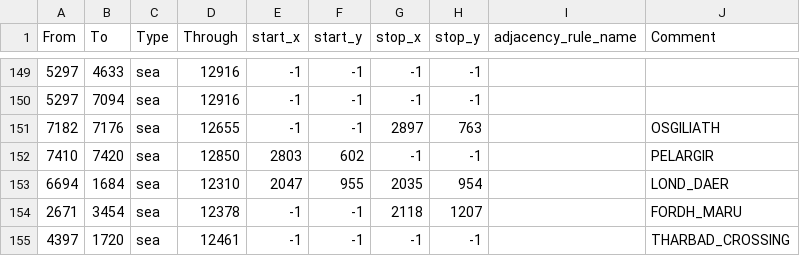
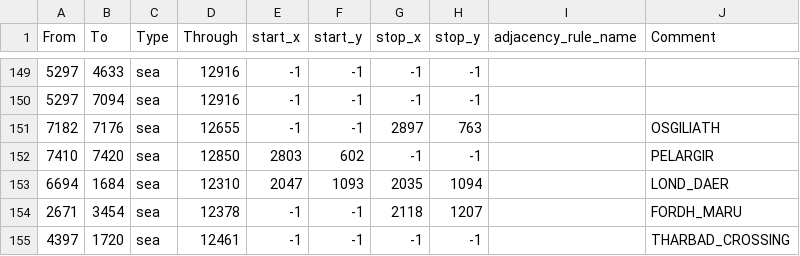
Before and after one commit to isaacHhyphenR/RfR_Beta, a CSV file: map/adjacencies.csv, drawn as a sheet; only a part is shown, gaps mark what is left out.

```diff
--- a/map/adjacencies.csv
+++ b/map/adjacencies.csv
@@ -152,3 +152,3 @@ From;To;Type;Through;start_x;start_y;stop_x;stop_y;adjacency_rule_name;Comment
 7410;7420;sea;12850;2803;602;-1;-1;;PELARGIR
-6694;1684;sea;12310;2047;955;2035;954;;LOND_DAER
+6694;1684;sea;12310;2047;1093;2035;1094;;LOND_DAER
 2671;3454;sea;12378;-1;-1;2118;1207;;FORDH_MARU
```
Also changed, not shown: 19 other files.
